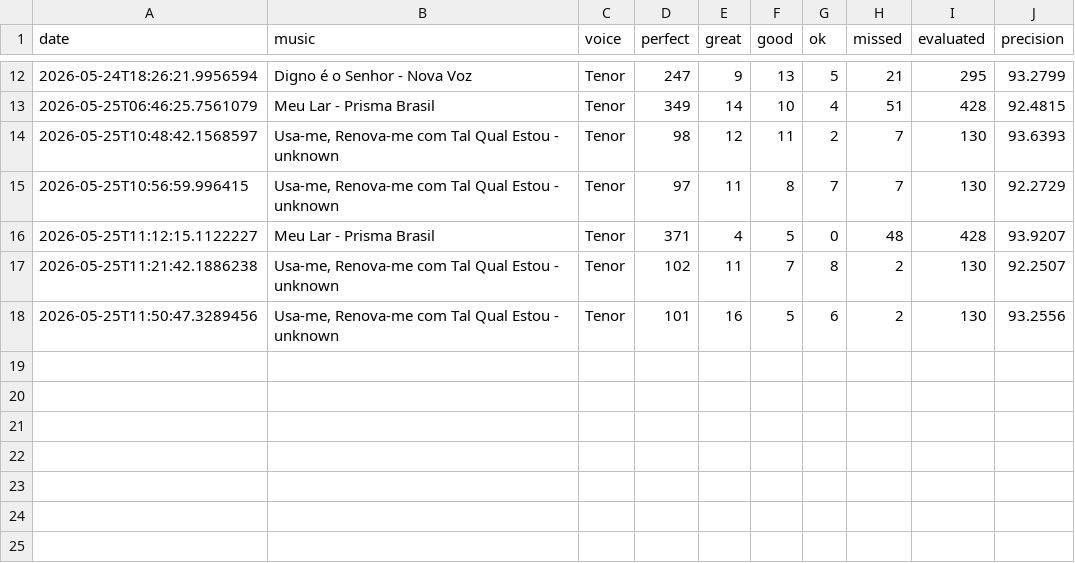
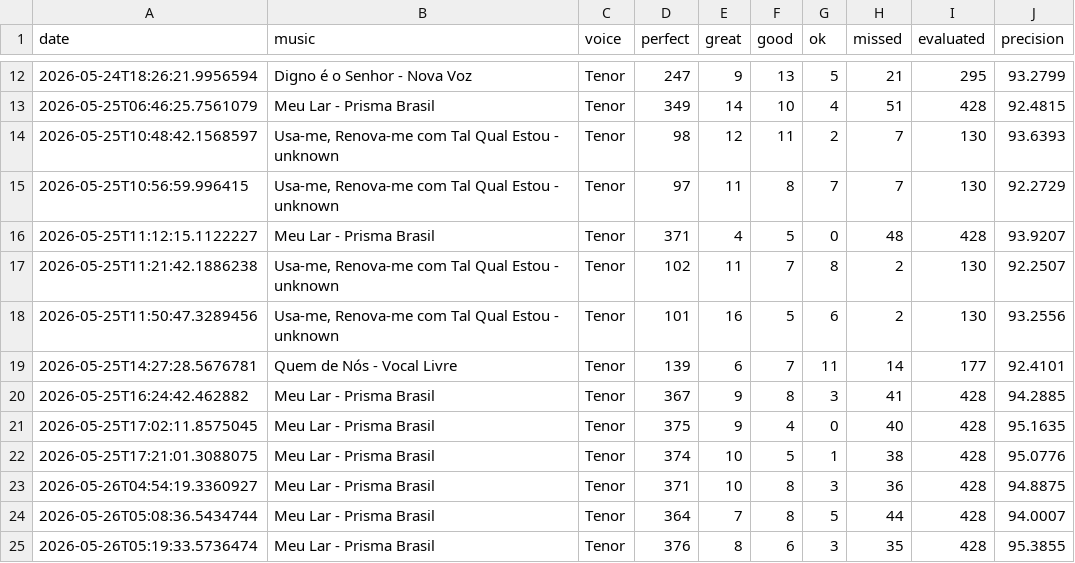
Before and after one commit to seblutzer/alianca_vocal_musics_files, a CSV file: karaoke-history/Eduardo_e_Dalva.csv, drawn as a sheet; only a part is shown, gaps mark what is left out; the diff names each change by its address in the sheet, - before the commit and + after, or states it on an @@ line.

Commit message:
Update karaoke history with new entries
Added new karaoke entries and updated the CSV format.

```diff
--- a/karaoke-history/Eduardo_e_Dalva.csv
+++ b/karaoke-history/Eduardo_e_Dalva.csv
+row 19: 2026-05-25T14:27:28.5676781 | Quem de Nós - Vocal Livre | Tenor | 139 | 6 | 7 | 11 | 14 | 177 | 92.4101
+row 20: 2026-05-25T16:24:42.462882 | Meu Lar - Prisma Brasil | Tenor | 367 | 9 | 8 | 3 | 41 | 428 | 94.2885
+row 21: 2026-05-25T17:02:11.8575045 | Meu Lar - Prisma Brasil | Tenor | 375 | 9 | 4 | 0 | 40 | 428 | 95.1635
+row 22: 2026-05-25T17:21:01.3088075 | Meu Lar - Prisma Brasil | Tenor | 374 | 10 | 5 | 1 | 38 | 428 | 95.0776
+row 23: 2026-05-26T04:54:19.3360927 | Meu Lar - Prisma Brasil | Tenor | 371 | 10 | 8 | 3 | 36 | 428 | 94.8875
+row 24: 2026-05-26T05:08:36.5434744 | Meu Lar - Prisma Brasil | Tenor | 364 | 7 | 8 | 5 | 44 | 428 | 94.0007
+row 25: 2026-05-26T05:19:33.5736474 | Meu Lar - Prisma Brasil | Tenor | 376 | 8 | 6 | 3 | 35 | 428 | 95.3855
```
